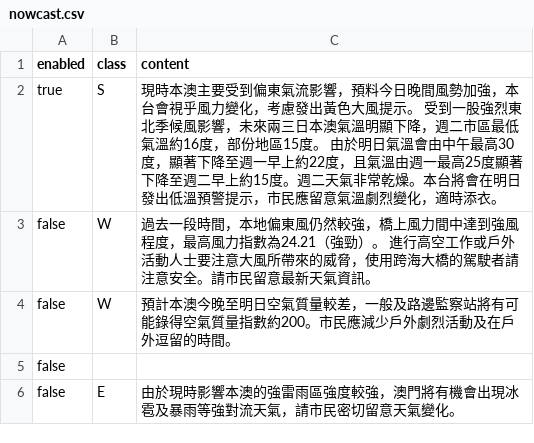
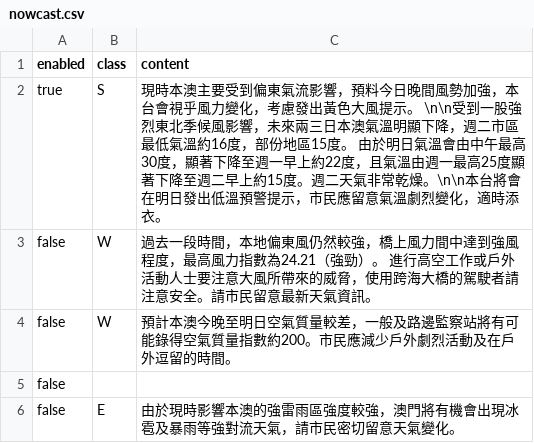
Before and after one commit to macaosso/MSSO, a CSV file: nowcast.csv, drawn as a sheet; only a part is shown.

Commit message:
Update nowcast.csv [2026-11-07T12:18:09.912Z]

```diff
--- a/nowcast.csv
+++ b/nowcast.csv
@@ -1,3 +1,3 @@
 enabled,class,content
-true,S,現時本澳主要受到偏東氣流影響，預料今日晚間風勢加強，本台會視乎風力變化，考慮發出黃色大風提示。    受到一股強烈東北季候風影響，未來兩三日本澳氣溫明顯下降，週二市區最低氣溫約16度，部份地區15度。    由於明日氣溫會由中午最高30度，顯著下降至週一早上約22度，且氣溫由週一最高25度顯著下降至週二早上約15度。週二天氣非常乾燥。本台將會在明日發出低溫預警提示，市民應留意氣溫劇烈變化，適時添衣。
+true,S,現時本澳主要受到偏東氣流影響，預料今日晚間風勢加強，本台會視乎風力變化，考慮發出黃色大風提示。    \n\n受到一股強烈東北季候風影響，未來兩三日本澳氣溫明顯下降，週二市區最低氣溫約16度，部份地區15度。    由於明日氣溫會由中午最高30度，顯著下降至週一早上約22度，且氣溫由週一最高25度顯著下降至週二早上約15度。週二天氣非常乾燥。\n\n本台將會在明日發出低溫預警提示，市民應留意氣溫劇烈變化，適時添衣。
 false,W,過去一段時間，本地偏東風仍然較強，橋上風力間中達到強風程度，最高風力指數為24.21（強勁）。  進行高空工作或戶外活動人士要注意大風所帶來的威脅，使用跨海大橋的駕駛者請注意安全。請市民留意最新天氣資訊。
```
